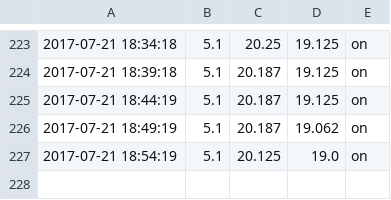
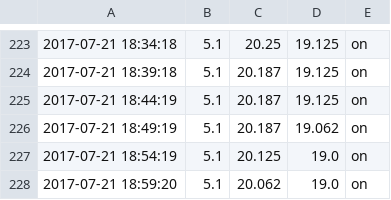
Before and after one commit to steviebald/smartfridge, a CSV file: data/20170721.csv, drawn as a sheet; only a part is shown, gaps mark what is left out; the diff names each change by its address in the sheet, - before the commit and + after, or states it on an @@ line.

Commit message:
19:00:02

```diff
--- a/data/20170721.csv
+++ b/data/20170721.csv
+row 228: 2017-07-21 18:59:20 | 5.1 | 20.062 | 19.0 | on
```
